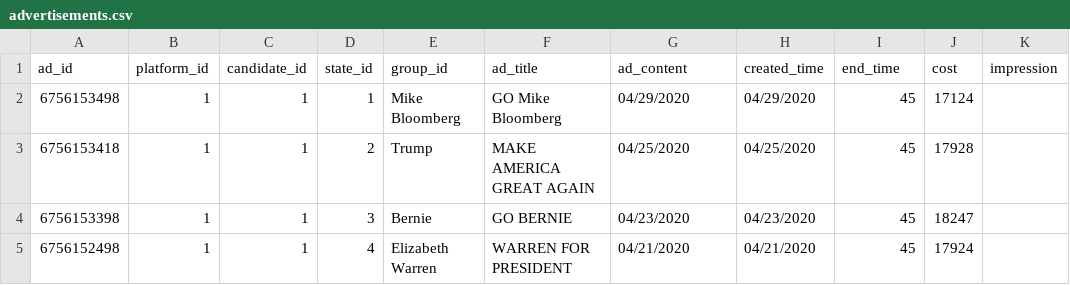
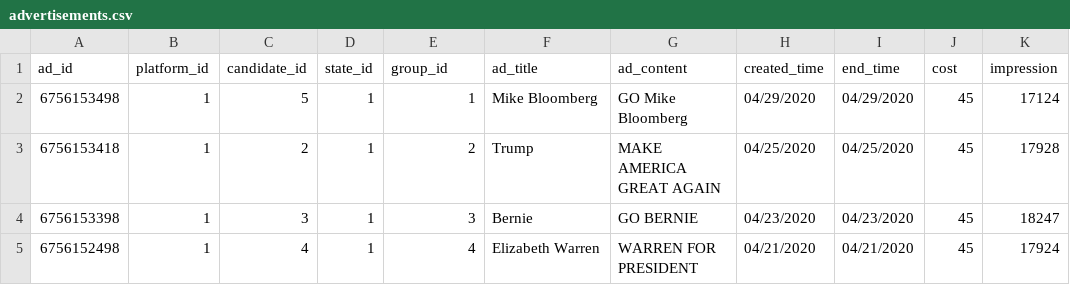
Before and after one commit to ravibhandia/mAD_Politics_Remastered, a CSV file: data/advertisements.csv, drawn as a sheet; only a part is shown; the diff covers the shown part only.

```diff
--- a/data/advertisements.csv
+++ b/data/advertisements.csv
@@ -1,5 +1,5 @@
 ad_id,platform_id,candidate_id,state_id,group_id,ad_title,ad_content,created_time,end_time,cost,impression
-6756153498,1,1,1,Mike Bloomberg,GO Mike Bloomberg,04/29/2020,04/29/2020,45,17124
-6756153418,1,1,2,Trump,MAKE AMERICA GREAT AGAIN,04/25/2020,04/25/2020,45,17928
-6756153398,1,1,3,Bernie,GO BERNIE,04/23/2020,04/23/2020,45,18247
-6756152498,1,1,4,Elizabeth Warren,WARREN FOR PRESIDENT,04/21/2020,04/21/2020,45,17924
+6756153498,1,5,1,1,Mike Bloomberg,GO Mike Bloomberg,04/29/2020,04/29/2020,45,17124
+6756153418,1,2,1,2,Trump,MAKE AMERICA GREAT AGAIN,04/25/2020,04/25/2020,45,17928
+6756153398,1,3,1,3,Bernie,GO BERNIE,04/23/2020,04/23/2020,45,18247
+6756152498,1,4,1,4,Elizabeth Warren,WARREN FOR PRESIDENT,04/21/2020,04/21/2020,45,17924
```
Also changed, not shown: 15 edited cells elsewhere in this file, data/candidate.csv, 10 other files.
